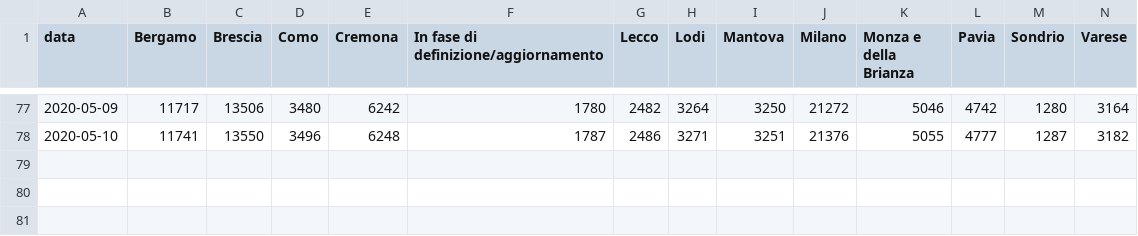
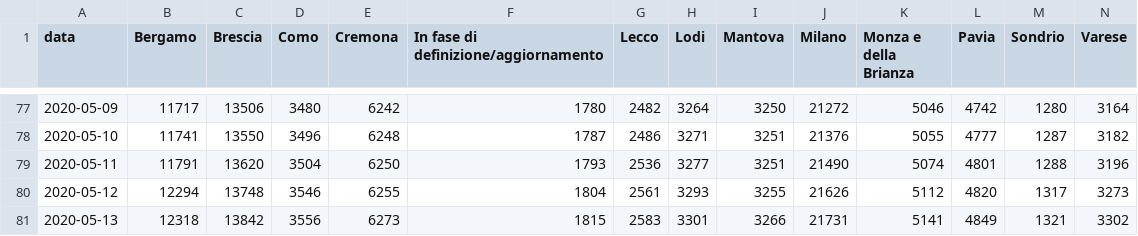
Before and after one commit to sergiocima/Report-COVID-19, a CSV file: casi_province_lombardia.csv, drawn as a sheet; only a part is shown, gaps mark what is left out.

```diff
--- a/casi_province_lombardia.csv
+++ b/casi_province_lombardia.csv
@@ -78 +78,4 @@
 "2020-05-10",11741,13550,3496,6248,1787,2486,3271,3251,21376,5055,4777,1287,3182
+"2020-05-11",11791,13620,3504,6250,1793,2536,3277,3251,21490,5074,4801,1288,3196
+"2020-05-12",12294,13748,3546,6255,1804,2561,3293,3255,21626,5112,4820,1317,3273
+"2020-05-13",12318,13842,3556,6273,1815,2583,3301,3266,21731,5141,4849,1321,3302
```
Also changed, not shown: andamento-italia-no-lomb.csv, andamento_lombardia.csv, 5 other files.
